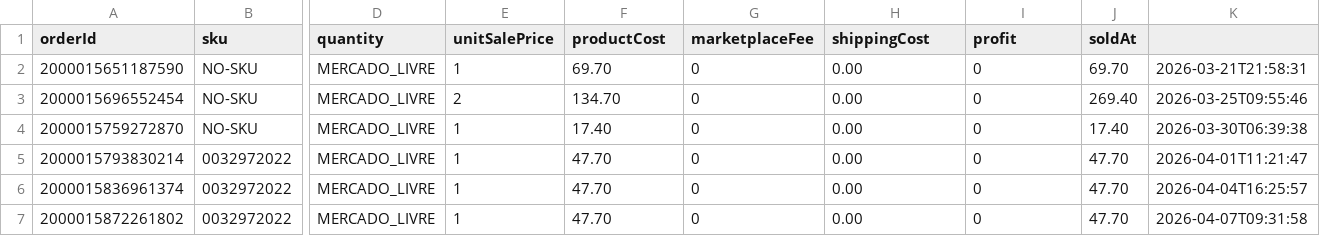
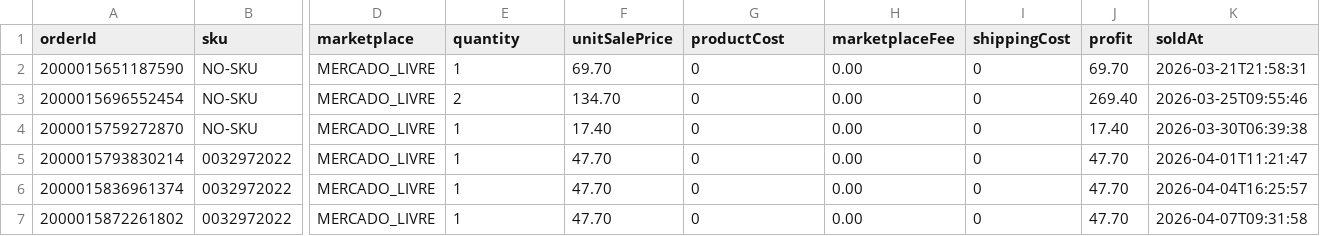
Before and after one commit to rocketsz777/ml-financeiro, a CSV file: data/vendas.csv, drawn as a sheet; only a part is shown, gaps mark what is left out; the diff names each change by its address in the sheet, - before the commit and + after, or states it on an @@ line.

Commit message:
modificações nas importacoes de vendas e calculos de custos e lucros

```diff
--- a/data/vendas.csv
+++ b/data/vendas.csv
-D1: quantity
+D1: marketplace
-E1: unitSalePrice
+E1: quantity
-F1: productCost
+F1: unitSalePrice
-G1: marketplaceFee
+G1: productCost
-H1: shippingCost
+H1: marketplaceFee
-I1: profit
+I1: shippingCost
-J1: soldAt
+J1: profit
-K1: (empty)
+K1: soldAt
```
Also changed, not shown: 5 other files.
